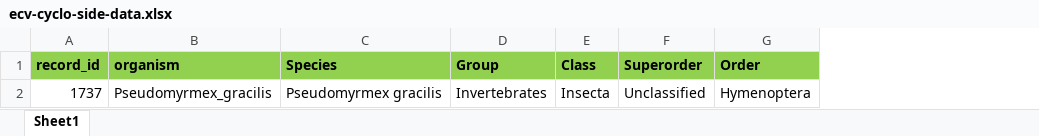
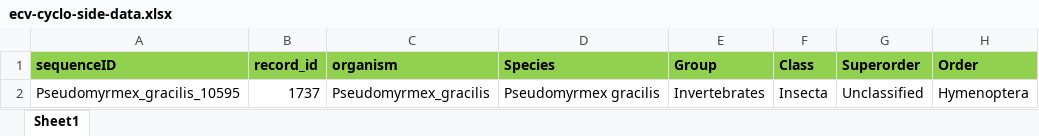
Before and after one commit to giffordlabcvr/CRESS-GLUE, an Excel workbook: tabular/eve/circoviridae/ecv-cyclo-side-data.xlsx, sheet Sheet1, drawn as a sheet; only a part is shown; values as stored, in another font and other column widths than the file's, no borders; the diff names each change by its address in the sheet, - before the commit and + after, or states it on an @@ line.

```diff
--- a/tabular/eve/circoviridae/ecv-cyclo-side-data.xlsx (sheet Sheet1)
+++ b/tabular/eve/circoviridae/ecv-cyclo-side-data.xlsx (sheet Sheet1)
+column A (sequenceID), row 2: Pseudomyrmex_gracilis_10595
```
Also changed, not shown: 2 other files.
